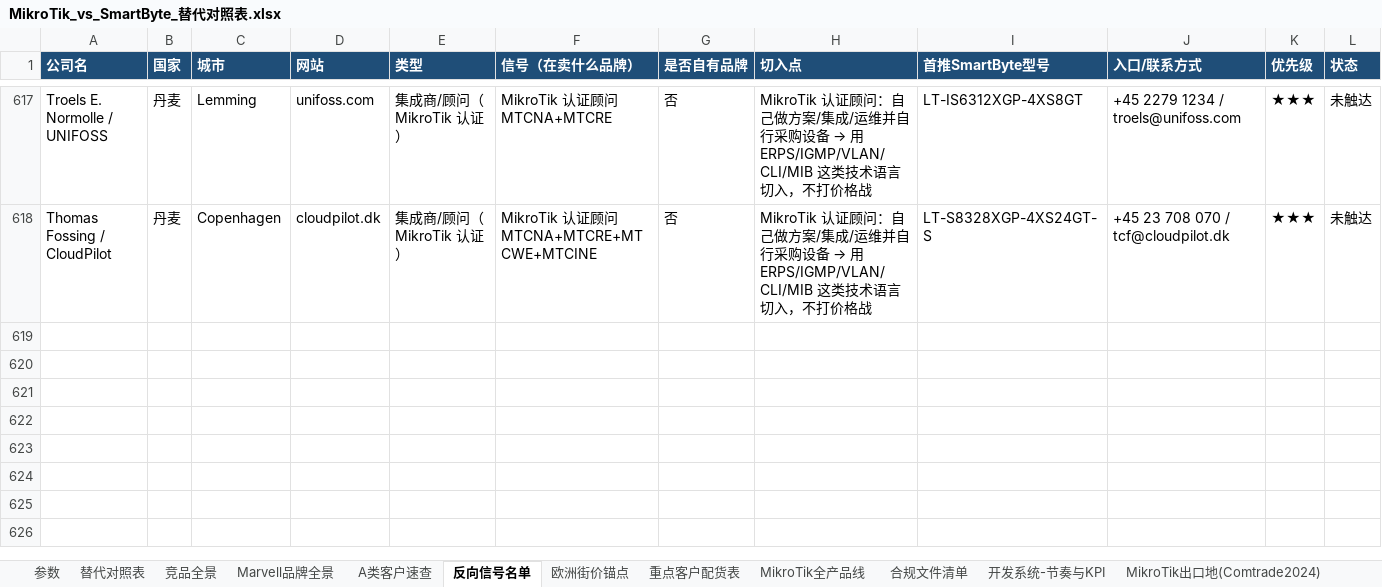
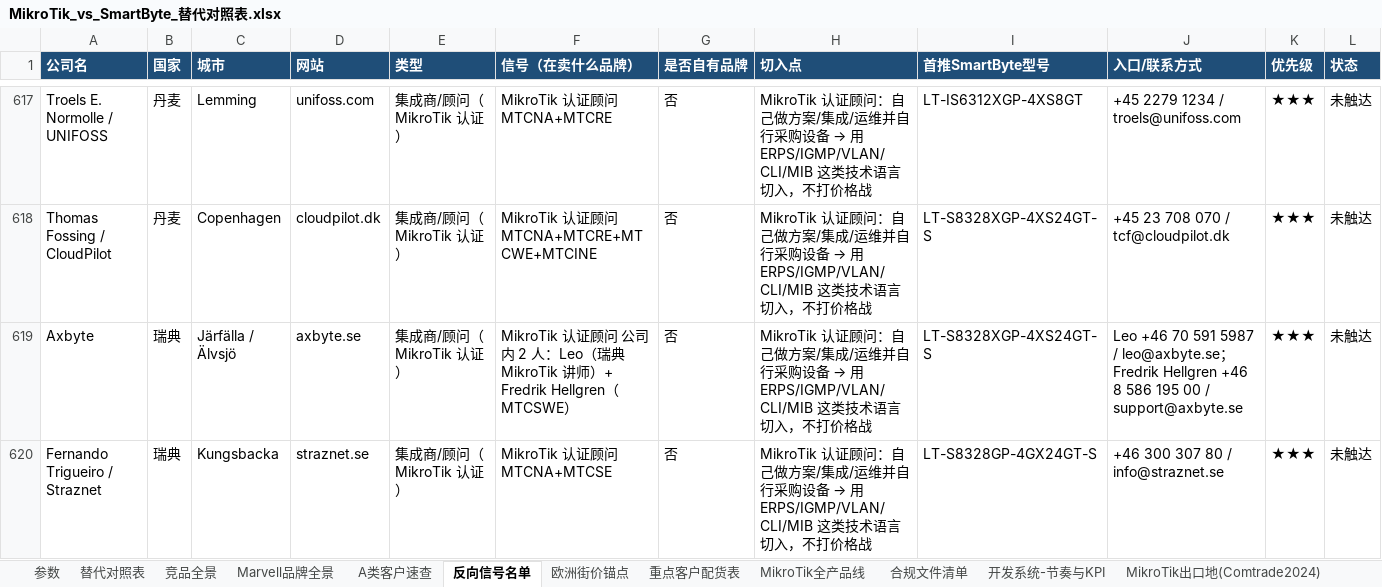
Before and after one commit to SimonSaga-202306/mikrotik-info, an Excel workbook: MikroTik_vs_SmartByte_替代对照表.xlsx, sheet 反向信号名单, drawn as a sheet; only a part is shown, gaps mark what is left out; values as stored, in another font and other column widths than the file's, no borders; rows hold the shown columns only; the diff covers the shown part only; the diff names each change by its address in the sheet, - before the commit and + after, or states it on an @@ line.

Commit message:
Swedish and Finnish consultants; Norway has none
Axbyte's Leo has 21 years of MikroTik experience and is the Swedish
trainer, making it the strongest single influence node in the Nordics.
Fernando Trigueiro focuses on advanced routing and switching. Norway's
list is empty and Finland has exactly one consultant, who holds MTCSWE.

Co-authored-by: arena-agent <297053741+arena-agent@users.noreply.github.com>

```diff
--- a/MikroTik_vs_SmartByte_替代对照表.xlsx (sheet 反向信号名单)
+++ b/MikroTik_vs_SmartByte_替代对照表.xlsx (sheet 反向信号名单)
+row 619: Axbyte | 瑞典 | Järfälla / Älvsjö | axbyte.se | 集成商/顾问（MikroTik 认证） | MikroTik 认证顾问 公司内 2 人：Leo（瑞典 MikroTik 讲师）+ Fredrik Hellgren（MTCSWE） | 否 | MikroTik 认证顾问：自己做方案/集成/运维并自行采购设备 → 用 ERPS/IGMP/VLAN/CLI/MIB 这类技术语言切入，不打价格战 | LT-S8328XGP-4XS24GT-S | Leo +46 70 591 5987 / leo@axbyte.se；Fredrik Hellgren +46 8 586 195 00 / support@axbyte.se | ★★★ | 未触达
+row 620: Fernando Trigueiro / Straznet | 瑞典 | Kungsbacka | straznet.se | 集成商/顾问（MikroTik 认证） | MikroTik 认证顾问 MTCNA+MTCSE | 否 | MikroTik 认证顾问：自己做方案/集成/运维并自行采购设备 → 用 ERPS/IGMP/VLAN/CLI/MIB 这类技术语言切入，不打价格战 | LT-S8328GP-4GX24GT-S | +46 300 307 80 / info@straznet.se | ★★★ | 未触达
```
Also changed, not shown: 2 added rows and 2 edited cells elsewhere in this sheet, 3 other files.
